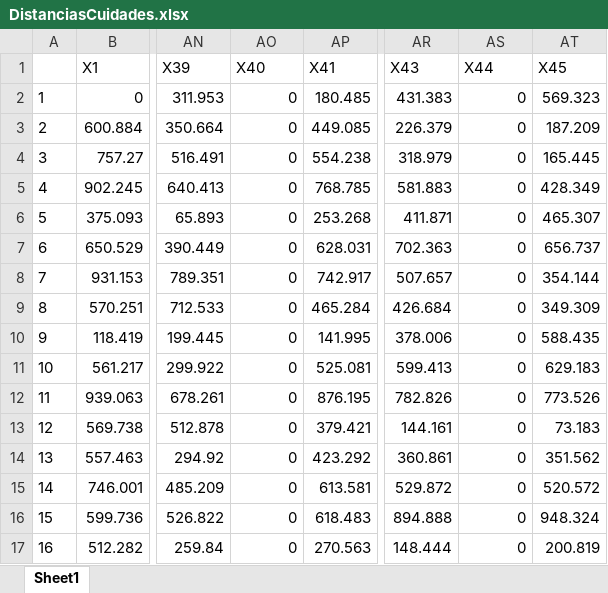
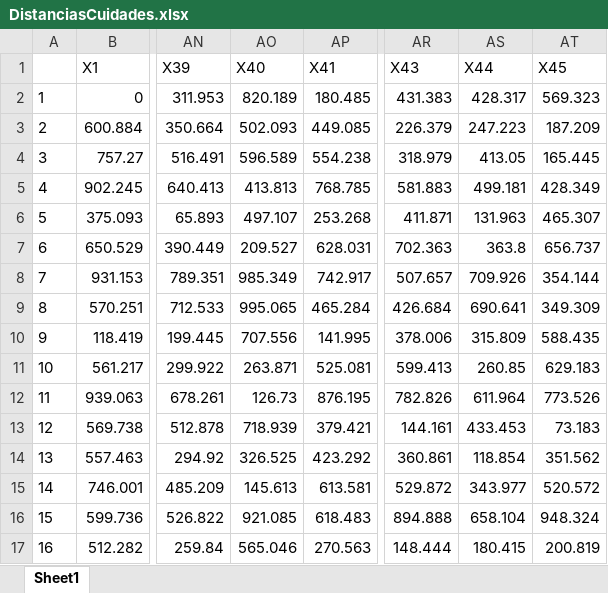
Before and after one commit to jonacha/RStrudioProyect, an Excel workbook: Jon/DistanciasCuidades.xlsx, sheet Sheet1, drawn as a sheet; only a part is shown, gaps mark what is left out; values as stored, in another font and other column widths than the file's, no borders; the diff covers the shown part only; the diff names each change by its address in the sheet, - before the commit and + after, or states it on an @@ line.

```diff
--- a/Jon/DistanciasCuidades.xlsx (sheet Sheet1)
+++ b/Jon/DistanciasCuidades.xlsx (sheet Sheet1)
-AO2 (X40): 0
+AO2 (X40): 820.189
-AS2 (X44): 0
+AS2 (X44): 428.317
-AO3 (X40): 0
+AO3 (X40): 502.093
-AS3 (X44): 0
+AS3 (X44): 247.223
-AO4 (X40): 0
+AO4 (X40): 596.589
-AS4 (X44): 0
+AS4 (X44): 413.05
-AO5 (X40): 0
+AO5 (X40): 413.813
-AS5 (X44): 0
+AS5 (X44): 499.181
-AO6 (X40): 0
+AO6 (X40): 497.107
-AS6 (X44): 0
+AS6 (X44): 131.963
-AO7 (X40): 0
+AO7 (X40): 209.527
-AS7 (X44): 0
+AS7 (X44): 363.8
-AO8 (X40): 0
+AO8 (X40): 985.349
-AS8 (X44): 0
+AS8 (X44): 709.926
-AO9 (X40): 0
+AO9 (X40): 995.065
-AS9 (X44): 0
+AS9 (X44): 690.641
-AO10 (X40): 0
+AO10 (X40): 707.556
-AS10 (X44): 0
+AS10 (X44): 315.809
-AO11 (X40): 0
+AO11 (X40): 263.871
-AS11 (X44): 0
+AS11 (X44): 260.85
-AO12 (X40): 0
+AO12 (X40): 126.73
-AS12 (X44): 0
+AS12 (X44): 611.964
-AO13 (X40): 0
+AO13 (X40): 718.939
-AS13 (X44): 0
+AS13 (X44): 433.453
-AO14 (X40): 0
+AO14 (X40): 326.525
-AS14 (X44): 0
+AS14 (X44): 118.854
-AO15 (X40): 0
+AO15 (X40): 145.613
-AS15 (X44): 0
+AS15 (X44): 343.977
-AO16 (X40): 0
+AO16 (X40): 921.085
-AS16 (X44): 0
+AS16 (X44): 658.104
-AO17 (X40): 0
+AO17 (X40): 565.046
-AS17 (X44): 0
+AS17 (X44): 180.415
```
Also changed, not shown: 2 added rows, 2 removed rows and 306 edited cells elsewhere in this sheet, Jon/TiemposCiudades.xlsx, Jon/ciudadesQueFallan.xlsx, 2 other files.
